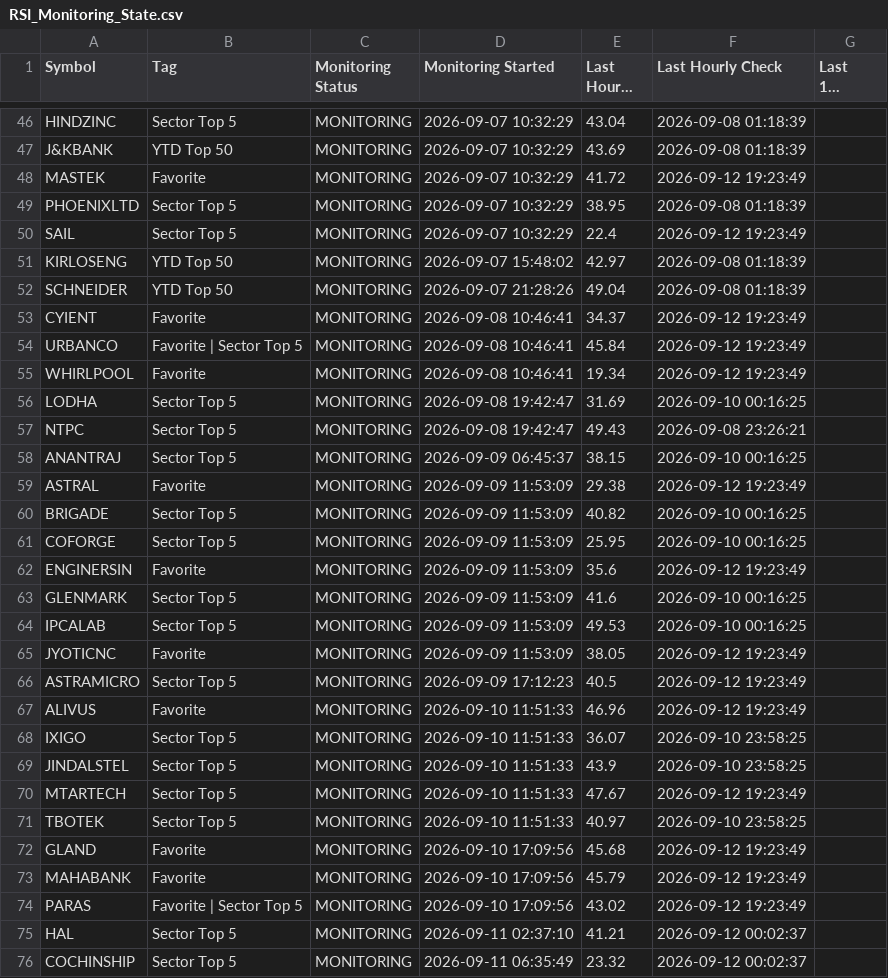
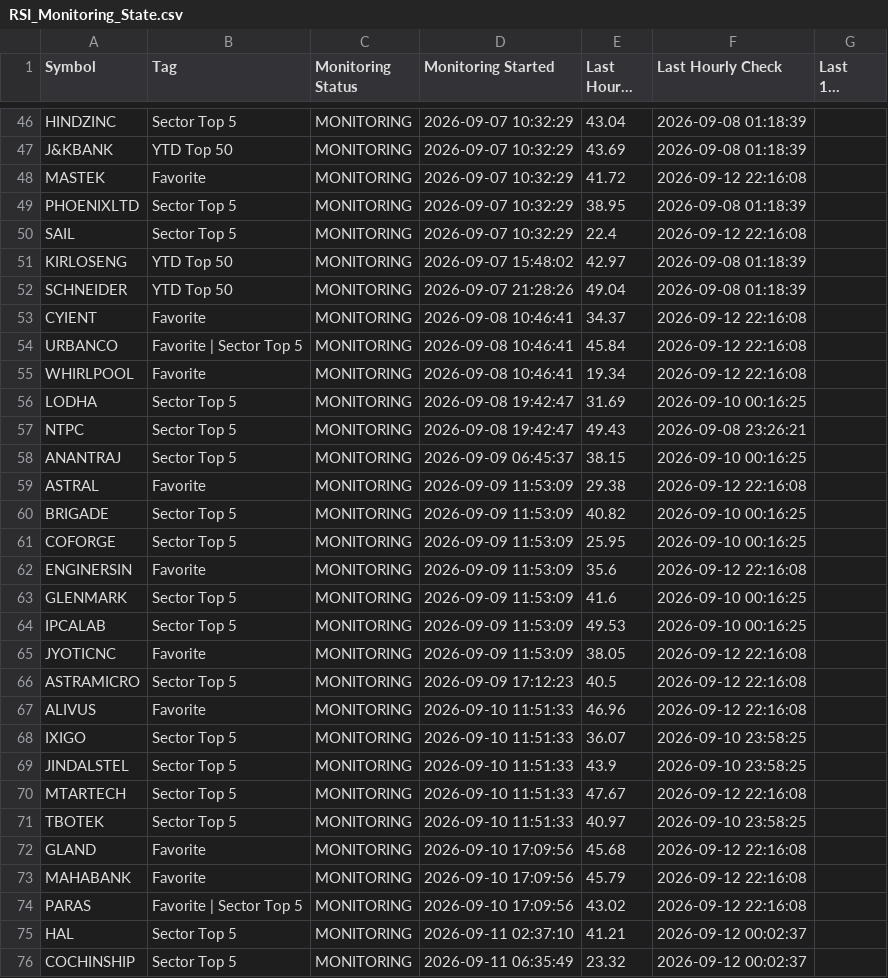
Before and after one commit to surajpjoshi/combined-stockstory, a CSV file: rsi/RSI_Monitoring_State.csv, drawn as a sheet; only a part is shown, gaps mark what is left out; long unchanged cells end in …; the diff covers the shown part only.

```diff
--- a/rsi/RSI_Monitoring_State.csv
+++ b/rsi/RSI_Monitoring_State.csv
@@ -47,10 +47,10 @@ HINDZINC,Sector Top 5,MONITORING,2026-09-07 10:32:29,43.04,2026-09-08 01:18:39,
 J&KBANK,YTD Top 50,MONITORING,2026-09-07 10:32:29,43.69,2026-09-08 01:18:39,
-MASTEK,Favorite,MONITORING,2026-09-07 10:32:29,41.72,2026-09-12 19:23:49,
+MASTEK,Favorite,MONITORING,2026-09-07 10:32:29,41.72,2026-09-12 22:16:08,
 PHOENIXLTD,Sector Top 5,MONITORING,2026-09-07 10:32:29,38.95,2026-09-08 01:18:39,
-SAIL,Sector Top 5,MONITORING,2026-09-07 10:32:29,22.4,2026-09-12 19:23:49,
+SAIL,Sector Top 5,MONITORING,2026-09-07 10:32:29,22.4,2026-09-12 22:16:08,
 KIRLOSENG,YTD Top 50,MONITORING,2026-09-07 15:48:02,42.97,2026-09-08 01:18:39,
 SCHNEIDER,YTD Top 50,MONITORING,2026-09-07 21:28:26,49.04,2026-09-08 01:18:39,
-CYIENT,Favorite,MONITORING,2026-09-08 10:46:41,34.37,2026-09-12 19:23:49,
-URBANCO,Favorite | Sector Top 5,MONITORING,2026-09-08 10:46:41,45.84,2026-09-12 19:23:49,
-WHIRLPOOL,Favorite,MONITORING,2026-09-08 10:46:41,19.34,2026-09-12 19:23:49,
+CYIENT,Favorite,MONITORING,2026-09-08 10:46:41,34.37,2026-09-12 22:16:08,
+URBANCO,Favorite | Sector Top 5,MONITORING,2026-09-08 10:46:41,45.84,2026-09-12 22:16:08,
+WHIRLPOOL,Favorite,MONITORING,2026-09-08 10:46:41,19.34,2026-09-12 22:16:08,
 LODHA,Sector Top 5,MONITORING,2026-09-08 19:42:47,31.69,2026-09-10 00:16:25,
@@ -58,18 +58,18 @@ NTPC,Sector Top 5,MONITORING,2026-09-08 19:42:47,49.43,2026-09-08 23:26:21,
 ANANTRAJ,Sector Top 5,MONITORING,2026-09-09 06:45:37,38.15,2026-09-10 00:16:25,
-ASTRAL,Favorite,MONITORING,2026-09-09 11:53:09,29.38,2026-09-12 19:23:49,
+ASTRAL,Favorite,MONITORING,2026-09-09 11:53:09,29.38,2026-09-12 22:16:08,
 BRIGADE,Sector Top 5,MONITORING,2026-09-09 11:53:09,40.82,2026-09-10 00:16:25,
 COFORGE,Sector Top 5,MONITORING,2026-09-09 11:53:09,25.95,2026-09-10 00:16:25,
-ENGINERSIN,Favorite,MONITORING,2026-09-09 11:53:09,35.6,2026-09-12 19:23:49,
+ENGINERSIN,Favorite,MONITORING,2026-09-09 11:53:09,35.6,2026-09-12 22:16:08,
 GLENMARK,Sector Top 5,MONITORING,2026-09-09 11:53:09,41.6,2026-09-10 00:16:25,
 IPCALAB,Sector Top 5,MONITORING,2026-09-09 11:53:09,49.53,2026-09-10 00:16:25,
-JYOTICNC,Favorite,MONITORING,2026-09-09 11:53:09,38.05,2026-09-12 19:23:49,
-ASTRAMICRO,Sector Top 5,MONITORING,2026-09-09 17:12:23,40.5,2026-09-12 19:23:49,
-ALIVUS,Favorite,MONITORING,2026-09-10 11:51:33,46.96,2026-09-12 19:23:49,
+JYOTICNC,Favorite,MONITORING,2026-09-09 11:53:09,38.05,2026-09-12 22:16:08,
+ASTRAMICRO,Sector Top 5,MONITORING,2026-09-09 17:12:23,40.5,2026-09-12 22:16:08,
+ALIVUS,Favorite,MONITORING,2026-09-10 11:51:33,46.96,2026-09-12 22:16:08,
 IXIGO,Sector Top 5,MONITORING,2026-09-10 11:51:33,36.07,2026-09-10 23:58:25,
 JINDALSTEL,Sector Top 5,MONITORING,2026-09-10 11:51:33,43.9,2026-09-10 23:58:25,
-MTARTECH,Sector Top 5,MONITORING,2026-09-10 11:51:33,47.67,2026-09-12 19:23:49,
+MTARTECH,Sector Top 5,MONITORING,2026-09-10 11:51:33,47.67,2026-09-12 22:16:08,
 TBOTEK,Sector Top 5,MONITORING,2026-09-10 11:51:33,40.97,2026-09-10 23:58:25,
-GLAND,Favorite,MONITORING,2026-09-10 17:09:56,45.68,2026-09-12 19:23:49,
-MAHABANK,Favorite,MONITORING,2026-09-10 17:09:56,45.79,2026-09-12 19:23:49,
-PARAS,Favorite | Sector Top 5,MONITORING,2026-09-10 17:09:56,43.02,2026-09-12 19:23:49,
+GLAND,Favorite,MONITORING,2026-09-10 17:09:56,45.68,2026-09-12 22:16:08,
+MAHABANK,Favorite,MONITORING,2026-09-10 17:09:56,45.79,2026-09-12 22:16:08,
+PARAS,Favorite | Sector Top 5,MONITORING,2026-09-10 17:09:56,43.02,2026-09-12 22:16:08,
 HAL,Sector Top 5,MONITORING,2026-09-11 02:37:10,41.21,2026-09-12 00:02:37,
```
Also changed, not shown: 13 edited cells elsewhere in this file, rsi/latest_results.csv, 3 other files.
